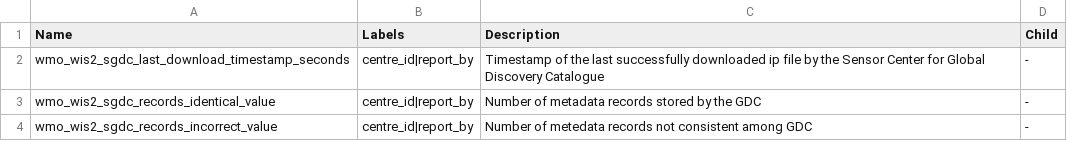
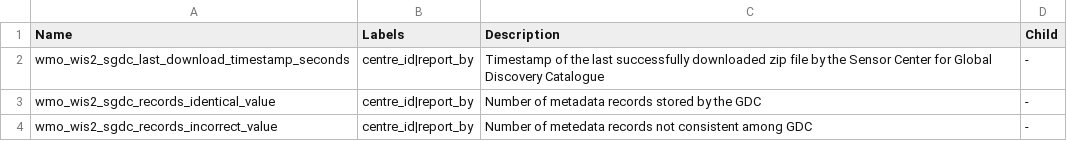
Before and after one commit to wmo-im/wis2-metric-hierarchy, a CSV file: metrics/sgdc.csv, drawn as a sheet.

Commit message:
Update sgdc.csv

```diff
--- a/metrics/sgdc.csv
+++ b/metrics/sgdc.csv
@@ -1,3 +1,3 @@
 Name,Labels,Description,Child
-wmo_wis2_sgdc_last_download_timestamp_seconds,centre_id|report_by,Timestamp of the last successfully downloaded ip file by the Sensor Center for Global Discovery Catalogue,-
+wmo_wis2_sgdc_last_download_timestamp_seconds,centre_id|report_by,Timestamp of the last successfully downloaded zip file by the Sensor Center for Global Discovery Catalogue,-
 wmo_wis2_sgdc_records_identical_value,centre_id|report_by,Number of metadata records stored by the GDC,-
```
